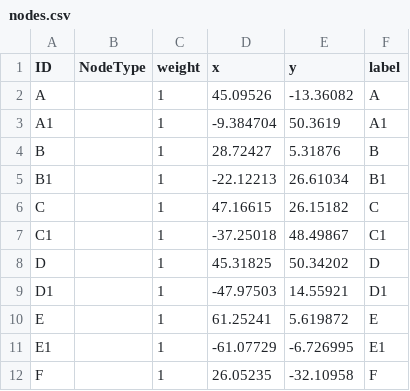
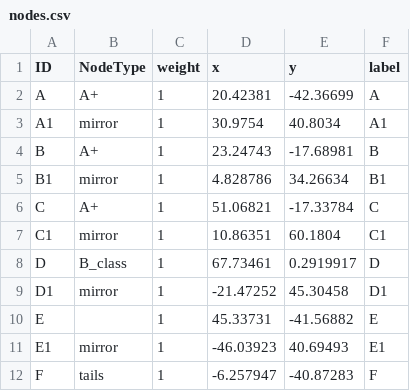
Before and after one commit to rsharp-lang/R-sharp, a CSV file: Library/demo/demo_network/nodes.csv, drawn as a sheet; only a part is shown; the diff covers the shown part only.

Commit message:
save node types

```diff
--- a/Library/demo/demo_network/nodes.csv
+++ b/Library/demo/demo_network/nodes.csv
@@ -1,12 +1,12 @@
 ID,NodeType,weight,x,y,label
-A,,1,45.09526,-13.36082,A
-A1,,1,-9.384704,50.3619,A1
-B,,1,28.72427,5.31876,B
-B1,,1,-22.12213,26.61034,B1
-C,,1,47.16615,26.15182,C
-C1,,1,-37.25018,48.49867,C1
-D,,1,45.31825,50.34202,D
-D1,,1,-47.97503,14.55921,D1
-E,,1,61.25241,5.619872,E
-E1,,1,-61.07729,-6.726995,E1
-F,,1,26.05235,-32.10958,F
+A,A+,1,20.42381,-42.36699,A
+A1,mirror,1,30.9754,40.8034,A1
+B,A+,1,23.24743,-17.68981,B
+B1,mirror,1,4.828786,34.26634,B1
+C,A+,1,51.06821,-17.33784,C
+C1,mirror,1,10.86351,60.1804,C1
+D,B_class,1,67.73461,0.2919917,D
+D1,mirror,1,-21.47252,45.30458,D1
+E,,1,45.33731,-41.56882,E
+E1,mirror,1,-46.03923,40.69493,E1
+F,tails,1,-6.257947,-40.87283,F
```
Also changed, not shown: 14 edited cells elsewhere in this file, 2 other files.
